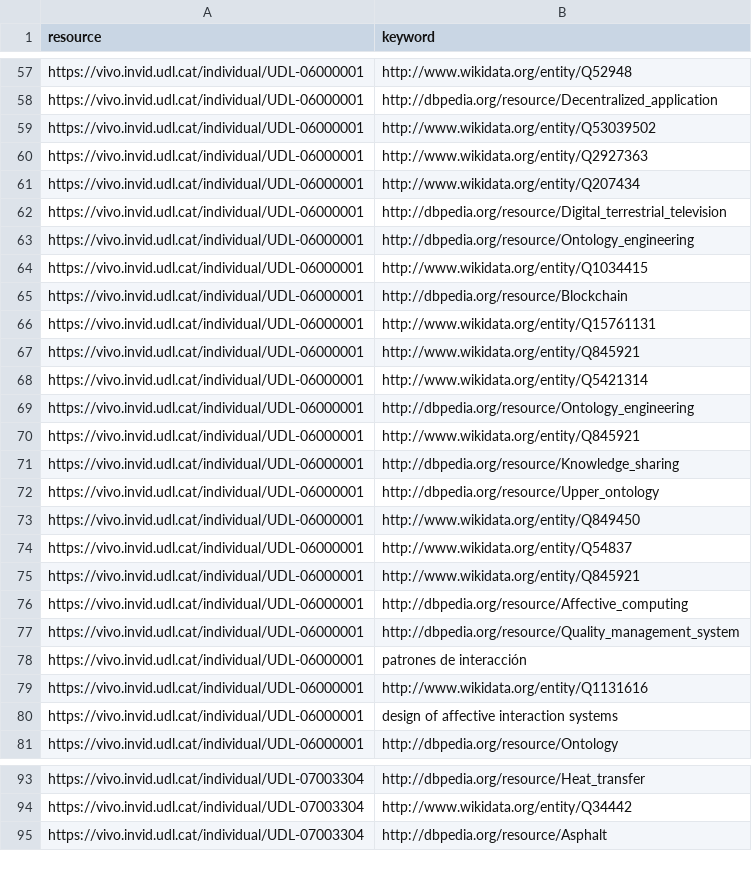
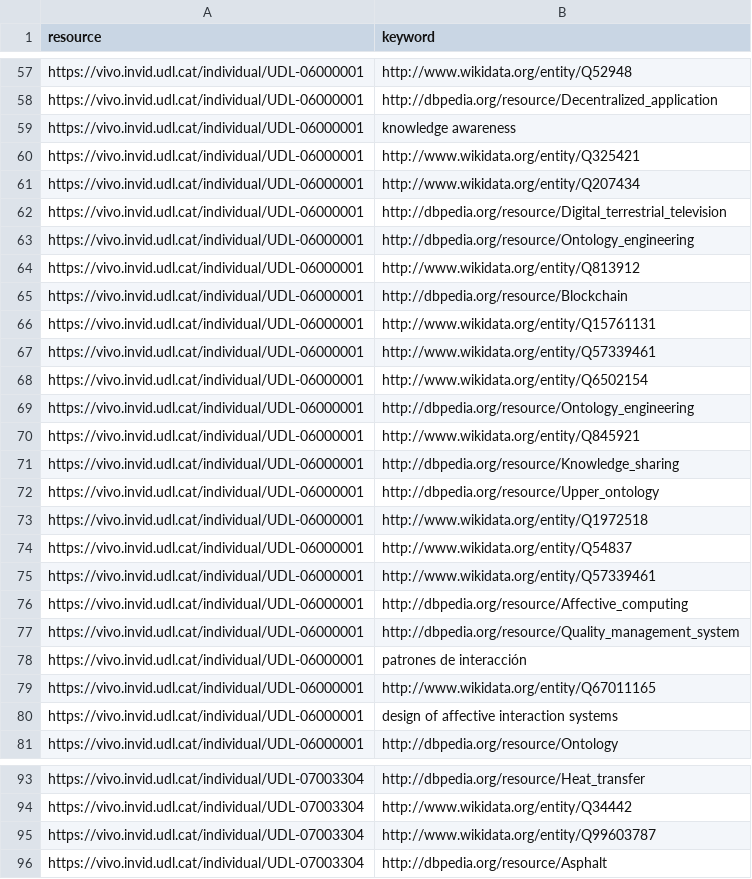
Before and after one commit to Drakitus/TFG-nlp, a CSV file: files/replace-keywors-uri.csv, drawn as a sheet; only a part is shown, gaps mark what is left out; the diff covers the shown part only.

```diff
--- a/files/replace-keywors-uri.csv
+++ b/files/replace-keywors-uri.csv
@@ -58,4 +58,4 @@ https://vivo.invid.udl.cat/individual/UDL-06000001,http://www.wikidata.org/entit
 https://vivo.invid.udl.cat/individual/UDL-06000001,http://dbpedia.org/resource/Decentralized_application
-https://vivo.invid.udl.cat/individual/UDL-06000001,http://www.wikidata.org/entity/Q53039502
-https://vivo.invid.udl.cat/individual/UDL-06000001,http://www.wikidata.org/entity/Q2927363
+https://vivo.invid.udl.cat/individual/UDL-06000001,knowledge awareness
+https://vivo.invid.udl.cat/individual/UDL-06000001,http://www.wikidata.org/entity/Q325421
 https://vivo.invid.udl.cat/individual/UDL-06000001,http://www.wikidata.org/entity/Q207434
@@ -63,7 +63,7 @@ https://vivo.invid.udl.cat/individual/UDL-06000001,http://dbpedia.org/resource/D
 https://vivo.invid.udl.cat/individual/UDL-06000001,http://dbpedia.org/resource/Ontology_engineering
-https://vivo.invid.udl.cat/individual/UDL-06000001,http://www.wikidata.org/entity/Q1034415
+https://vivo.invid.udl.cat/individual/UDL-06000001,http://www.wikidata.org/entity/Q813912
 https://vivo.invid.udl.cat/individual/UDL-06000001,http://dbpedia.org/resource/Blockchain
 https://vivo.invid.udl.cat/individual/UDL-06000001,http://www.wikidata.org/entity/Q15761131
-https://vivo.invid.udl.cat/individual/UDL-06000001,http://www.wikidata.org/entity/Q845921
-https://vivo.invid.udl.cat/individual/UDL-06000001,http://www.wikidata.org/entity/Q5421314
+https://vivo.invid.udl.cat/individual/UDL-06000001,http://www.wikidata.org/entity/Q57339461
+https://vivo.invid.udl.cat/individual/UDL-06000001,http://www.wikidata.org/entity/Q6502154
 https://vivo.invid.udl.cat/individual/UDL-06000001,http://dbpedia.org/resource/Ontology_engineering
@@ -72,5 +72,5 @@ https://vivo.invid.udl.cat/individual/UDL-06000001,http://dbpedia.org/resource/K
 https://vivo.invid.udl.cat/individual/UDL-06000001,http://dbpedia.org/resource/Upper_ontology
-https://vivo.invid.udl.cat/individual/UDL-06000001,http://www.wikidata.org/entity/Q849450
+https://vivo.invid.udl.cat/individual/UDL-06000001,http://www.wikidata.org/entity/Q1972518
 https://vivo.invid.udl.cat/individual/UDL-06000001,http://www.wikidata.org/entity/Q54837
-https://vivo.invid.udl.cat/individual/UDL-06000001,http://www.wikidata.org/entity/Q845921
+https://vivo.invid.udl.cat/individual/UDL-06000001,http://www.wikidata.org/entity/Q57339461
 https://vivo.invid.udl.cat/individual/UDL-06000001,http://dbpedia.org/resource/Affective_computing
@@ -78,3 +78,3 @@ https://vivo.invid.udl.cat/individual/UDL-06000001,http://dbpedia.org/resource/Q
 https://vivo.invid.udl.cat/individual/UDL-06000001,patrones de interacción
-https://vivo.invid.udl.cat/individual/UDL-06000001,http://www.wikidata.org/entity/Q1131616
+https://vivo.invid.udl.cat/individual/UDL-06000001,http://www.wikidata.org/entity/Q67011165
 https://vivo.invid.udl.cat/individual/UDL-06000001,design of affective interaction systems
@@ -94,2 +94,3 @@ https://vivo.invid.udl.cat/individual/UDL-07003304,http://dbpedia.org/resource/H
 https://vivo.invid.udl.cat/individual/UDL-07003304,http://www.wikidata.org/entity/Q34442
+https://vivo.invid.udl.cat/individual/UDL-07003304,http://www.wikidata.org/entity/Q99603787
 https://vivo.invid.udl.cat/individual/UDL-07003304,http://dbpedia.org/resource/Asphalt
```
Also changed, not shown: 1 added row and 16 edited cells elsewhere in this file, files/Researcher-06000001-keywords.csv, files/file-keywords-split.csv, 2 other files.
